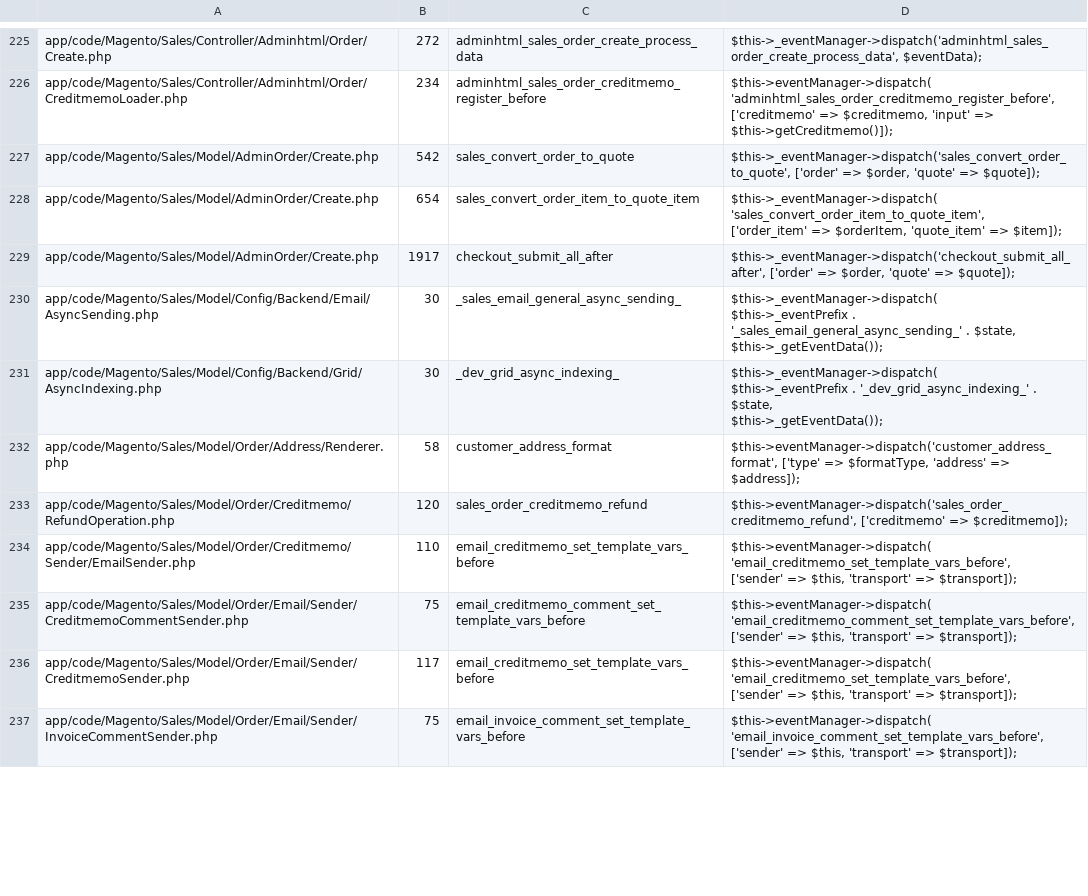
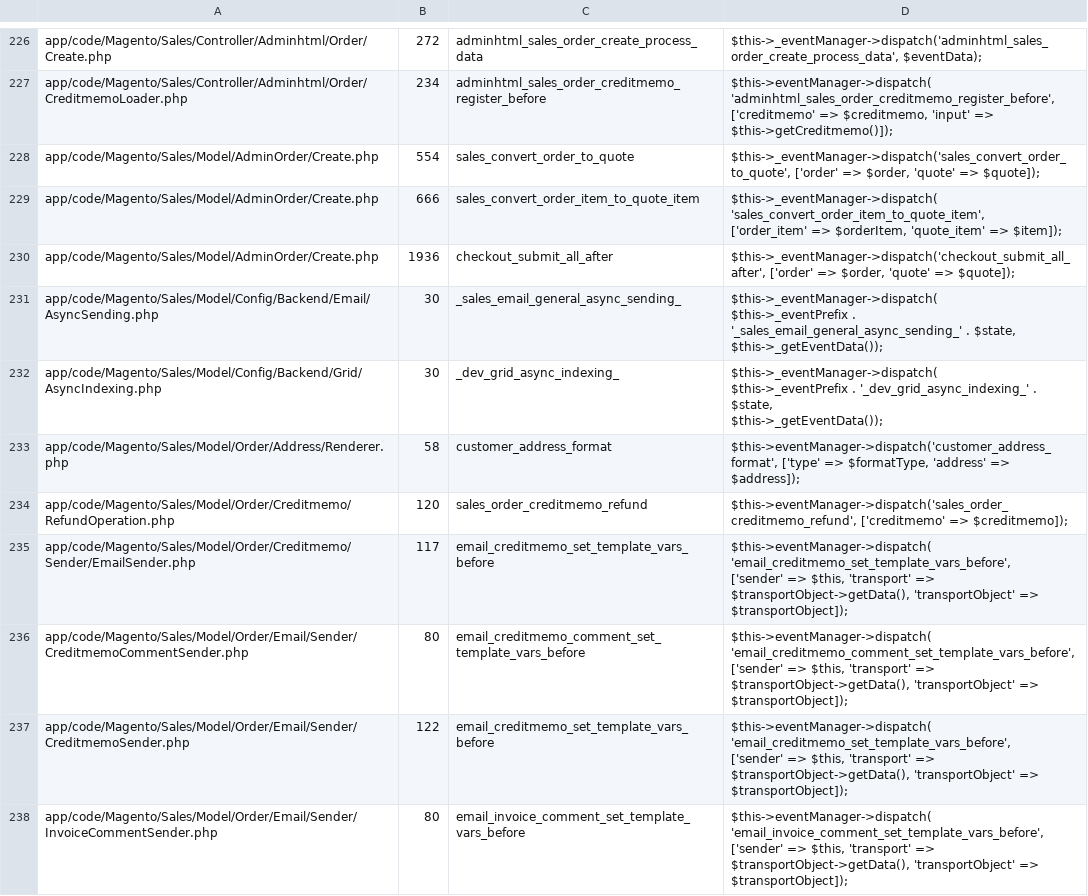
Before and after one commit to SchumacherFM/blog-cs, a CSV file: static/magento2/2.2_events_app.csv, drawn as a sheet; only a part is shown, gaps mark what is left out; addresses are those after the commit; the diff covers the shown part only; the diff names each change by its address in the sheet, - before the commit and + after, or states it on an @@ line.

```diff
--- a/static/magento2/2.2_events_app.csv
+++ b/static/magento2/2.2_events_app.csv
-B228: 542
+B228: 554
-B229: 654
+B229: 666
-B230: 1917
+B230: 1936
-B235: 110
+B235: 117
-D235: …'transport' => $transport]);
+D235: …'transport' => $transportObject->getData(), 'transportObject' => $transportObject]);
-B236: 75
+B236: 80
-D236: …'transport' => $transport]);
+D236: …'transport' => $transportObject->getData(), 'transportObject' => $transportObject]);
-B237: 117
+B237: 122
-D237: …'transport' => $transport]);
+D237: …'transport' => $transportObject->getData(), 'transportObject' => $transportObject]);
-B238: 75
+B238: 80
-D238: …'transport' => $transport]);
+D238: …'transport' => $transportObject->getData(), 'transportObject' => $transportObject]);
```
Also changed, not shown: 1 added row and 95 edited cells elsewhere in this file, static/magento2/2.0_events_app.csv, static/magento2/2.0_events_lib.csv, 10 other files.
